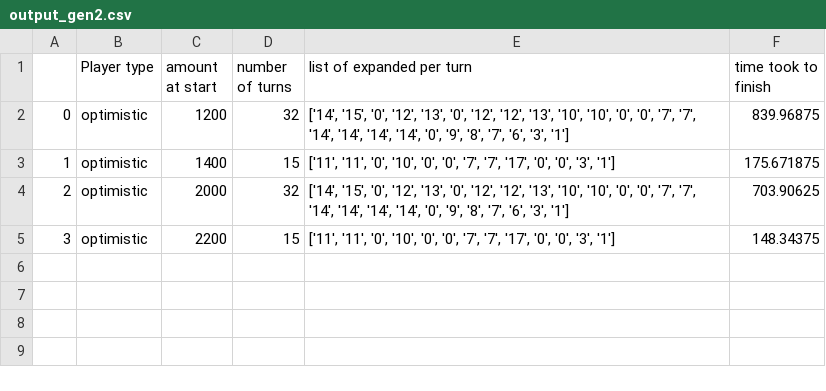
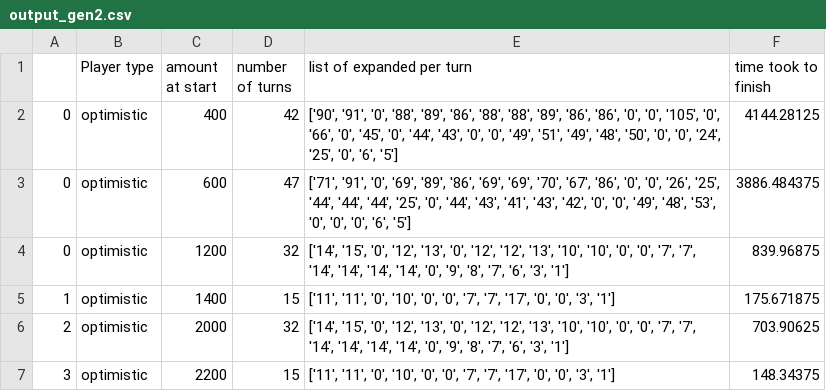
Before and after one commit to amsoff/AI_Project_Package_Arrived, a CSV file: output_gen2.csv, drawn as a sheet; the diff names each change by its address in the sheet, - before the commit and + after, or states it on an @@ line.

```diff
--- a/output_gen2.csv
+++ b/output_gen2.csv
+row 2: 0 | optimistic | 400 | 42 | ['90', '91', '0', '88', '89', '86', '88', '88', '89', '86', '86', '0', '0', '105', '0', '66', '0', '45', '0', '44', '43', '0', '0', '49', '51', '49', '48', '50', '0', '0', '24', '25', '0', '6', '5'] | 4144.28125
+row 3: 0 | optimistic | 600 | 47 | ['71', '91', '0', '69', '89', '86', '69', '69', '70', '67', '86', '0', '0', '26', '25', '44', '44', '44', '25', '0', '44', '43', '41', '43', '42', '0', '0', '49', '48', '53', '0', '0', '0', '6', '5'] | 3886.484375
```
Also changed, not shown: 1 other file.
